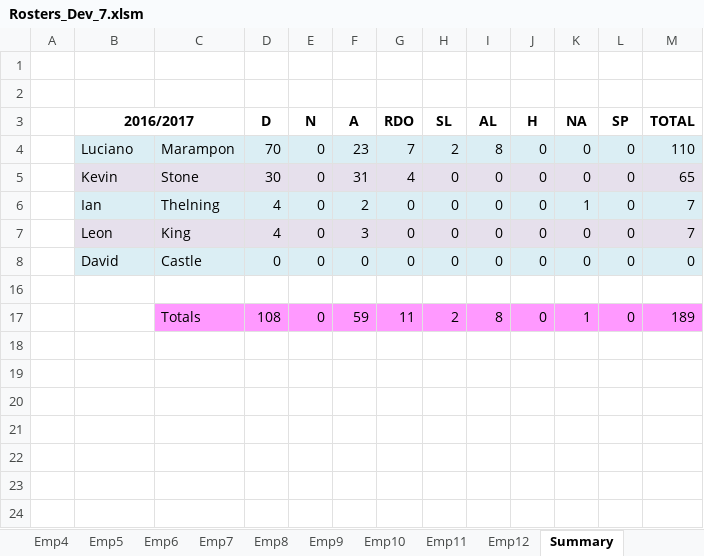
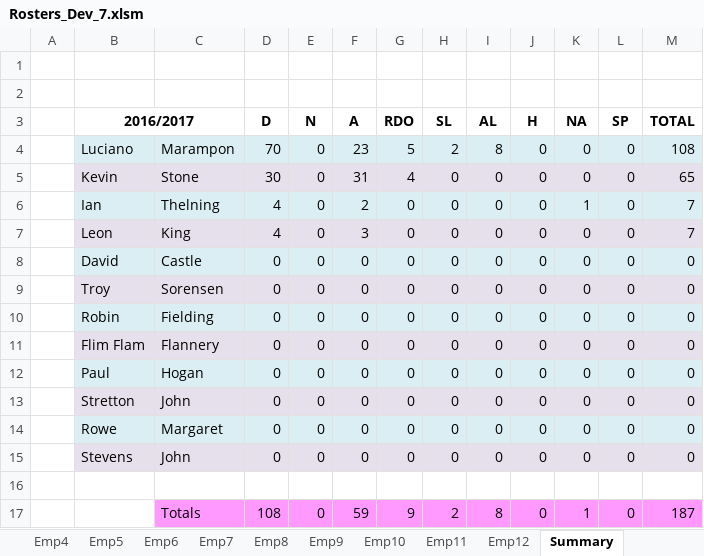
Before and after one commit to Blackpotch/Rosters17Dev, an Excel workbook: Rosters_Dev_7.xlsm, sheet Summary, drawn as a sheet; values as stored, in another font and other column widths than the file's, no borders; the diff names each change by its address in the sheet, - before the commit and + after, or states it on an @@ line.

```diff
--- a/Rosters_Dev_7.xlsm (sheet Summary)
+++ b/Rosters_Dev_7.xlsm (sheet Summary)
-G4 (RDO): 7
+G4 (RDO): 5
-M4 (TOTAL): 110
+M4 (TOTAL): 108
+row 9:  | Troy | Sorensen | 0 | 0 | 0 | 0 | 0 | 0 | 0 | 0 | 0 | 0
+row 10:  | Robin | Fielding | 0 | 0 | 0 | 0 | 0 | 0 | 0 | 0 | 0 | 0
+row 11:  | Flim Flam | Flannery | 0 | 0 | 0 | 0 | 0 | 0 | 0 | 0 | 0 | 0
+row 12:  | Paul | Hogan | 0 | 0 | 0 | 0 | 0 | 0 | 0 | 0 | 0 | 0
+row 13:  | Stretton | John | 0 | 0 | 0 | 0 | 0 | 0 | 0 | 0 | 0 | 0
+row 14:  | Rowe | Margaret | 0 | 0 | 0 | 0 | 0 | 0 | 0 | 0 | 0 | 0
+row 15:  | Stevens | John | 0 | 0 | 0 | 0 | 0 | 0 | 0 | 0 | 0 | 0
-G17 (RDO): 11
+G17 (RDO): 9
-M17 (TOTAL): 189
+M17 (TOTAL): 187
```
Also changed, not shown: sheet Roster, sheet DATA, sheet Emp8, sheet Emp7, sheet Emp11, sheet Emp12, 7 more sheets, charts or pictures, 1 other file.
